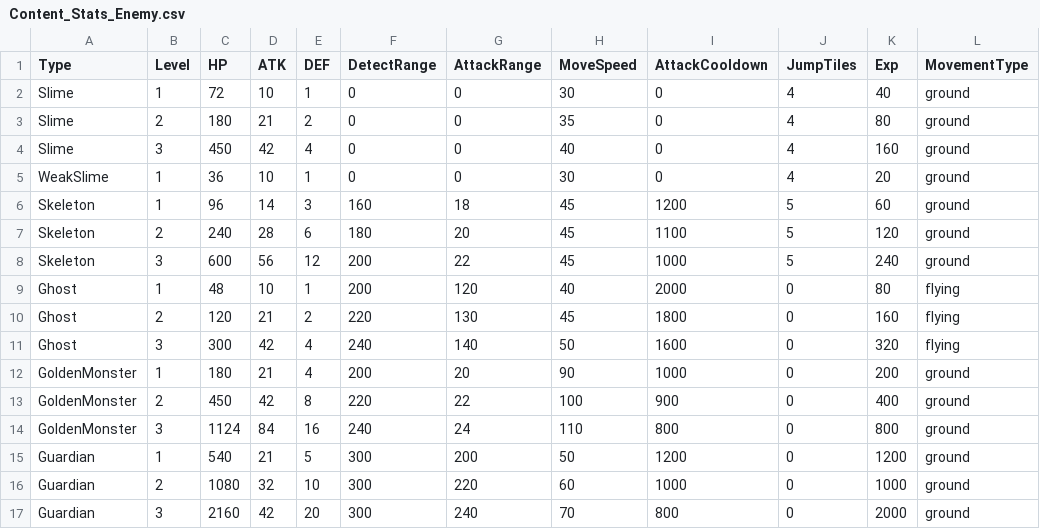
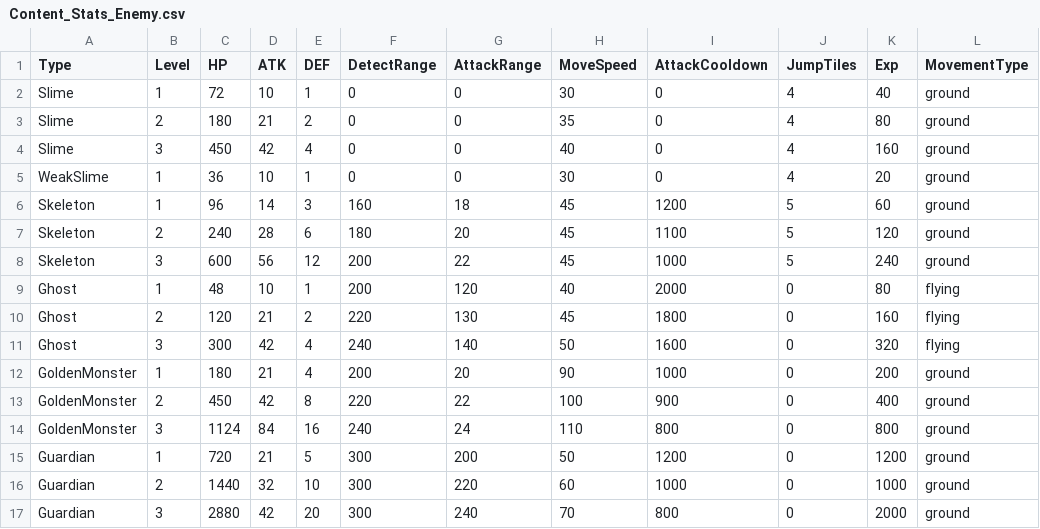
Before and after one commit to Biskraft/ProjectAbyss, a CSV file: Sheets/Content_Stats_Enemy.csv, drawn as a sheet.

```diff
--- a/Sheets/Content_Stats_Enemy.csv
+++ b/Sheets/Content_Stats_Enemy.csv
@@ -14,4 +14,4 @@ GoldenMonster,2,450,42,8,220,22,100,900,0,400,ground
 GoldenMonster,3,1124,84,16,240,24,110,800,0,800,ground
-Guardian,1,540,21,5,300,200,50,1200,0,1200,ground
-Guardian,2,1080,32,10,300,220,60,1000,0,1000,ground
-Guardian,3,2160,42,20,300,240,70,800,0,2000,ground
+Guardian,1,720,21,5,300,200,50,1200,0,1200,ground
+Guardian,2,1440,32,10,300,220,60,1000,0,1000,ground
+Guardian,3,2880,42,20,300,240,70,800,0,2000,ground
```
Also changed, not shown: 20 other files.
